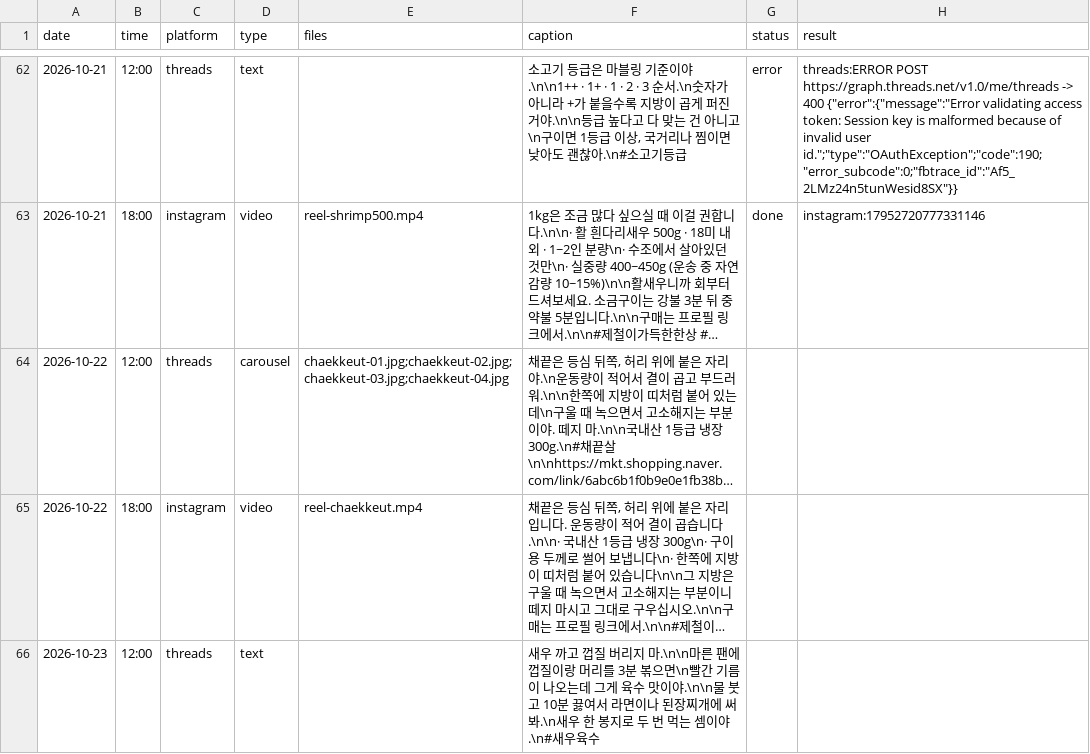
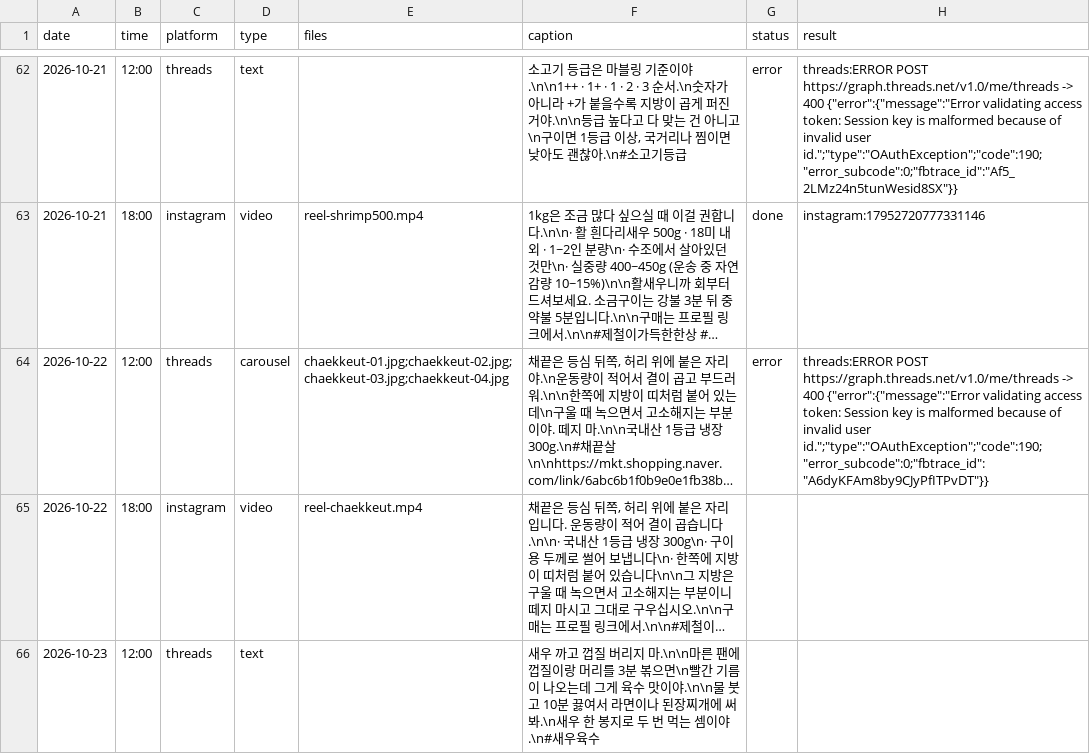
Before and after one commit to wonbi/hansang-auto, a CSV file: queue.csv, drawn as a sheet; only a part is shown, gaps mark what is left out; long unchanged cells end in …; the diff names each change by its address in the sheet, - before the commit and + after, or states it on an @@ line.

Commit message:
발행 결과 기록 2026-10-22 12:00 KST

```diff
--- a/queue.csv
+++ b/queue.csv
-G64 (status): (empty)
+G64 (status): error
-H64 (result): (empty)
+H64 (result): threads:ERROR POST https://graph.threads.net/v1.0/me/threads -> 400 {"error":{"message":"Error validating access token: Session key is malformed because of invalid user id.";"type":"OAuthException";"code":190;"error_subcode":0;"fbtrace_id":"A6dyKFAm8by9CJyPfITPvDT"}}
```
